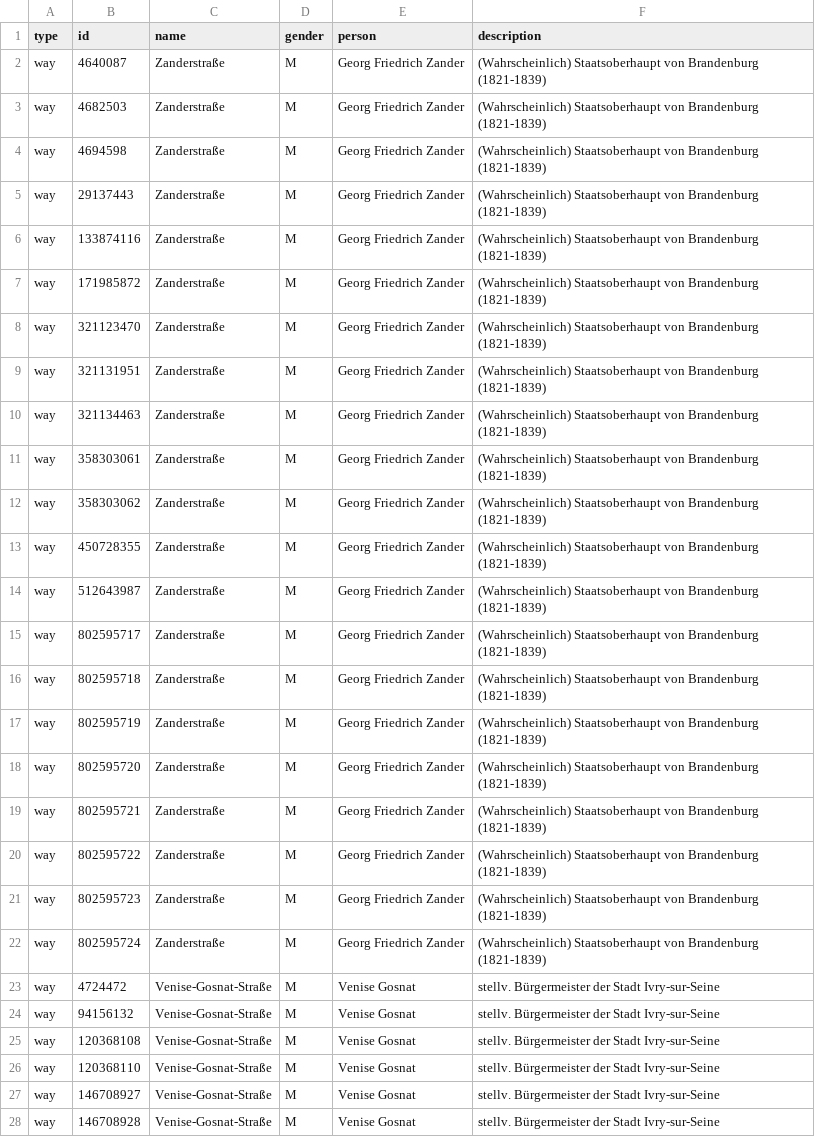
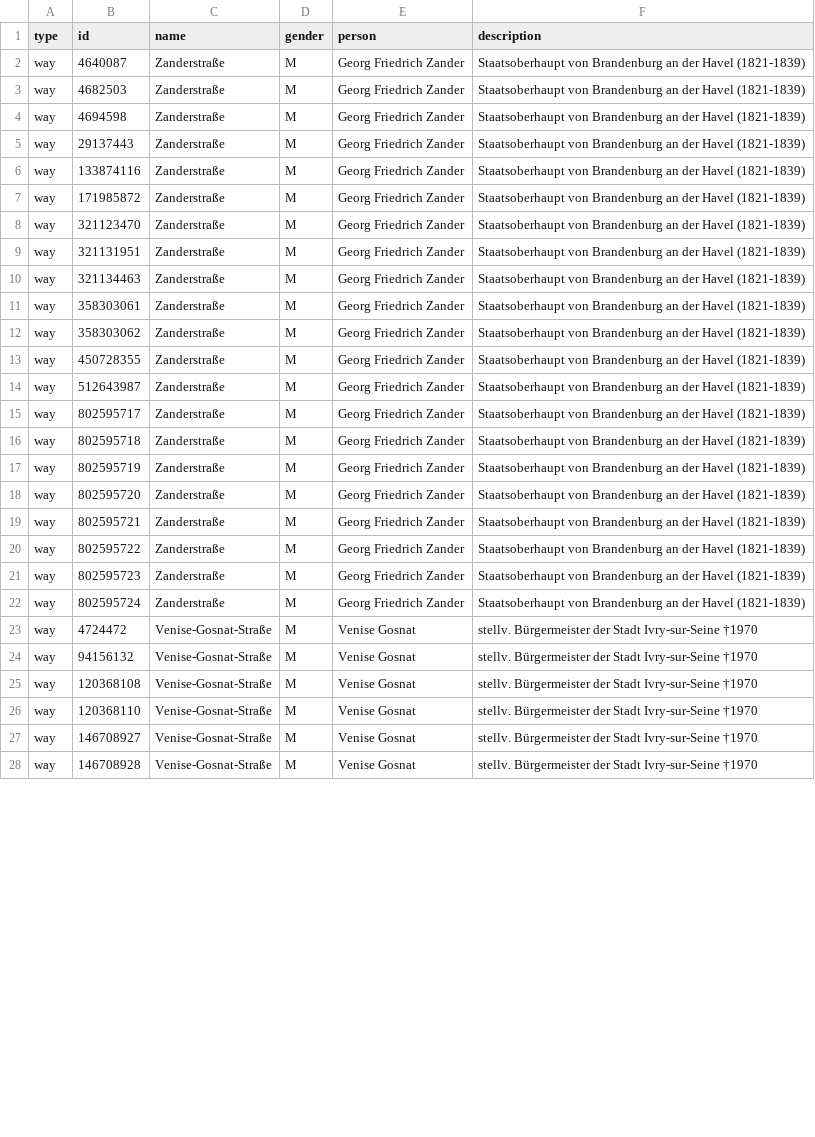
Before and after one commit to EqualStreetNames/equalstreetnames-brandenburg-an-der-havel, a CSV file: data.csv, drawn as a sheet; only a part is shown; the diff covers the shown part only; the diff names each change by its address in the sheet, - before the commit and + after, or states it on an @@ line.

Commit message:
updated data.csv

```diff
--- a/data.csv
+++ b/data.csv
-F2:F22 (description): (Wahrscheinlich) Staatsoberhaupt von Brandenburg (1821-1839)
+F2:F22 (description): Staatsoberhaupt von Brandenburg an der Havel (1821-1839)
-F23:F28 (description): …Stadt Ivry-sur-Seine
+F23:F28 (description): …Stadt Ivry-sur-Seine †1970
```
Also changed, not shown: 10 added rows and 4 edited cells elsewhere in this file.
